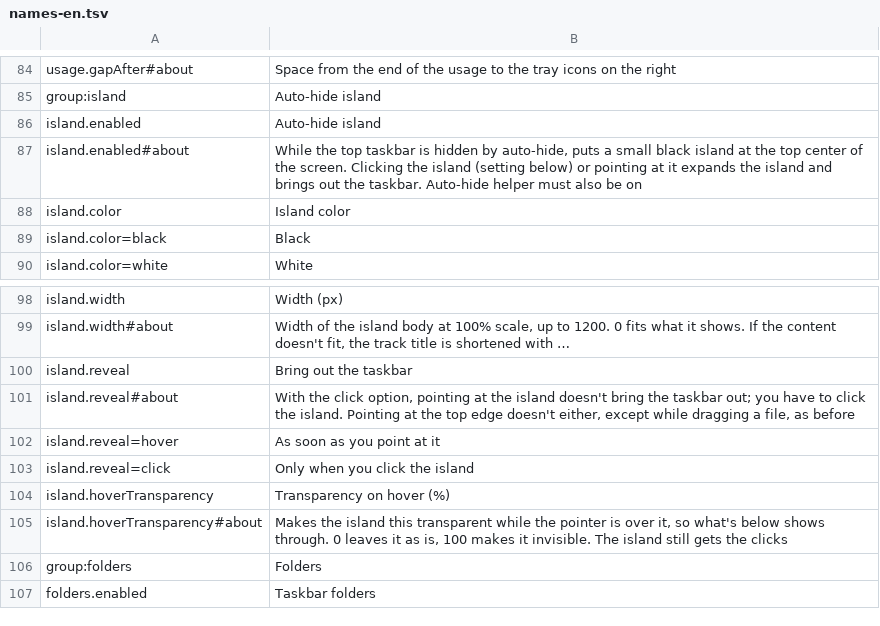
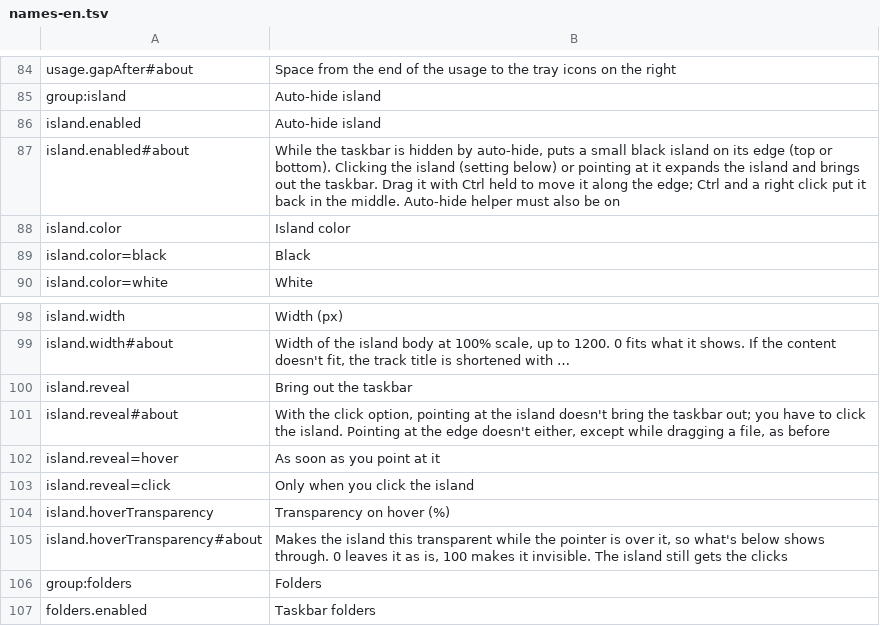
Before and after one commit to hyeon1035298/PillTaskbar_BloomAddon, a TSV file: tools/names-en.tsv, drawn as a sheet; only a part is shown, gaps mark what is left out.

```diff
--- a/tools/names-en.tsv
+++ b/tools/names-en.tsv
@@ -86,3 +86,3 @@ group:island	Auto-hide island
 island.enabled	Auto-hide island
-island.enabled#about	While the top taskbar is hidden by auto-hide, puts a small black island at the top center of the screen. Clicking the island (setting below) or pointing at it expands the island and brings out the taskbar. Auto-hide helper must also be on
+island.enabled#about	While the taskbar is hidden by auto-hide, puts a small black island on its edge (top or bottom). Clicking the island (setting below) or pointing at it expands the island and brings out the taskbar. Drag it with Ctrl held to move it along the edge; Ctrl and a right click put it back in the middle. Auto-hide helper must also be on
 island.color	Island color
@@ -100,3 +100,3 @@ island.width#about	Width of the island body at 100% scale, up to 1200. 0 fits wh
 island.reveal	Bring out the taskbar
-island.reveal#about	With the click option, pointing at the island doesn't bring the taskbar out; you have to click the island. Pointing at the top edge doesn't either, except while dragging a file, as before
+island.reveal#about	With the click option, pointing at the island doesn't bring the taskbar out; you have to click the island. Pointing at the edge doesn't either, except while dragging a file, as before
 island.reveal=hover	As soon as you point at it
```
Also changed, not shown: 4 other files.
